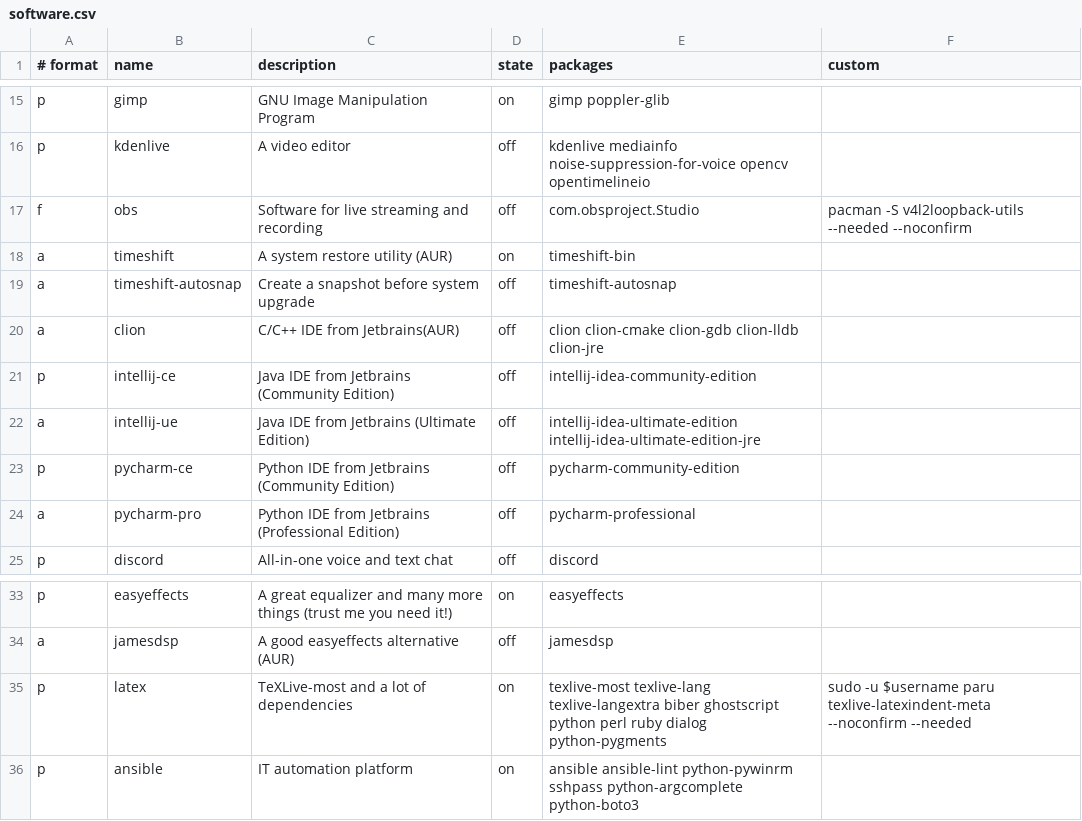
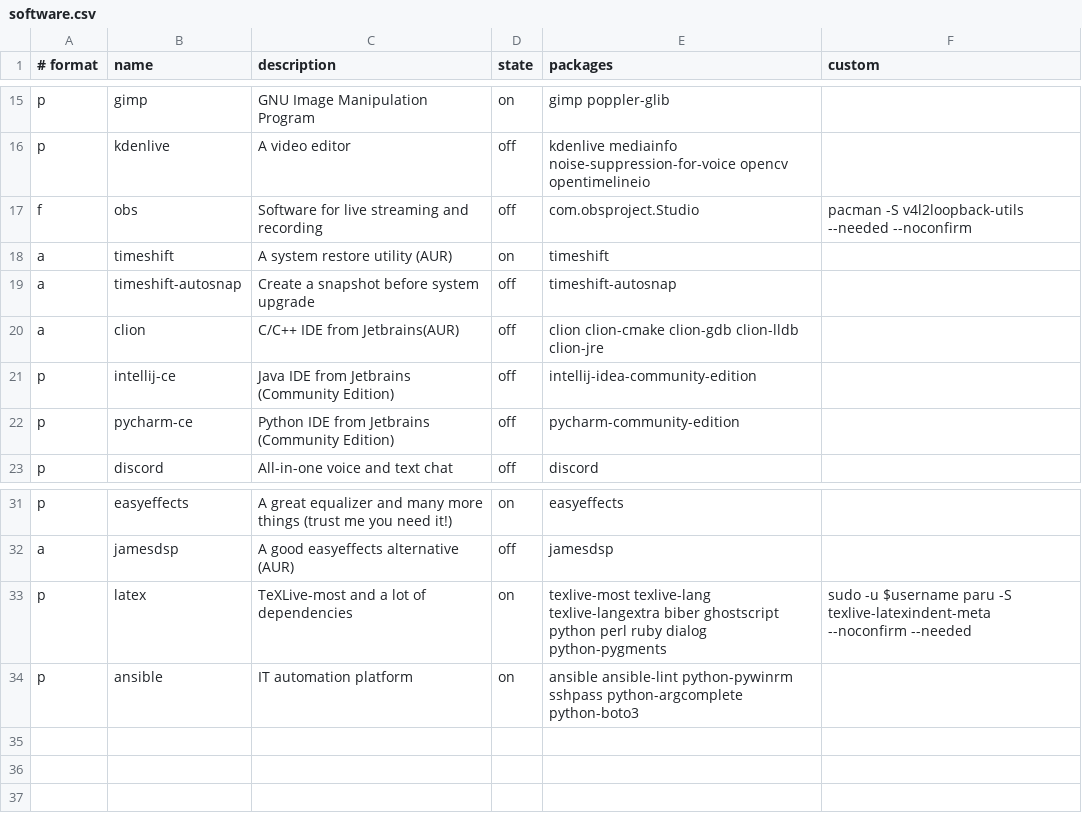
Before and after one commit to neiios/sila, a CSV file: scripts/postinstall/csv/software.csv, drawn as a sheet; only a part is shown, gaps mark what is left out.

```diff
--- a/scripts/postinstall/csv/software.csv
+++ b/scripts/postinstall/csv/software.csv
@@ -17,3 +17,3 @@ p,kdenlive,A video editor,off,kdenlive mediainfo noise-suppression-for-voice ope
 f,obs,Software for live streaming and recording,off,com.obsproject.Studio,pacman -S v4l2loopback-utils --needed --noconfirm
-a,timeshift,A system restore utility (AUR),on,timeshift-bin,
+a,timeshift,A system restore utility (AUR),on,timeshift,
 a,timeshift-autosnap,Create a snapshot before system upgrade,off,timeshift-autosnap,
@@ -21,5 +21,3 @@ a,clion,C/C++ IDE from Jetbrains(AUR),off,clion clion-cmake clion-gdb clion-lldb
 p,intellij-ce,Java IDE from Jetbrains (Community Edition),off,intellij-idea-community-edition,
-a,intellij-ue,Java IDE from Jetbrains (Ultimate Edition),off,intellij-idea-ultimate-edition intellij-idea-ultimate-edition-jre,
 p,pycharm-ce,Python IDE from Jetbrains (Community Edition),off,pycharm-community-edition,
-a,pycharm-pro,Python IDE from Jetbrains (Professional Edition),off,pycharm-professional,
 p,discord,All-in-one voice and text chat,off,discord,
@@ -34,3 +32,3 @@ p,easyeffects,A great equalizer and many more things (trust me you need it!),on,
 a,jamesdsp,A good easyeffects alternative (AUR),off,jamesdsp,
-p,latex,TeXLive-most and a lot of dependencies,on,texlive-most texlive-lang texlive-langextra biber ghostscript python perl ruby dialog python-pygments,sudo -u $username paru texlive-latexindent-meta --noconfirm --needed
+p,latex,TeXLive-most and a lot of dependencies,on,texlive-most texlive-lang texlive-langextra biber ghostscript python perl ruby dialog python-pygments,sudo -u $username paru -S texlive-latexindent-meta --noconfirm --needed
 p,ansible,IT automation platform,on,ansible ansible-lint python-pywinrm sshpass python-argcomplete python-boto3,
```
Also changed, not shown: 5 other files.
